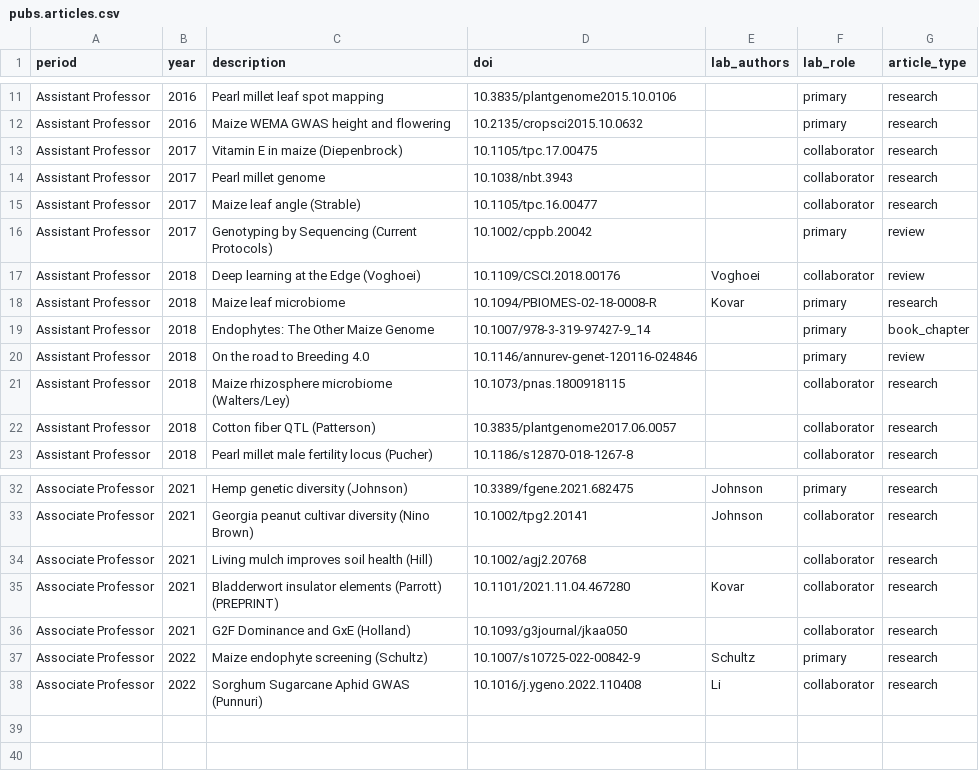
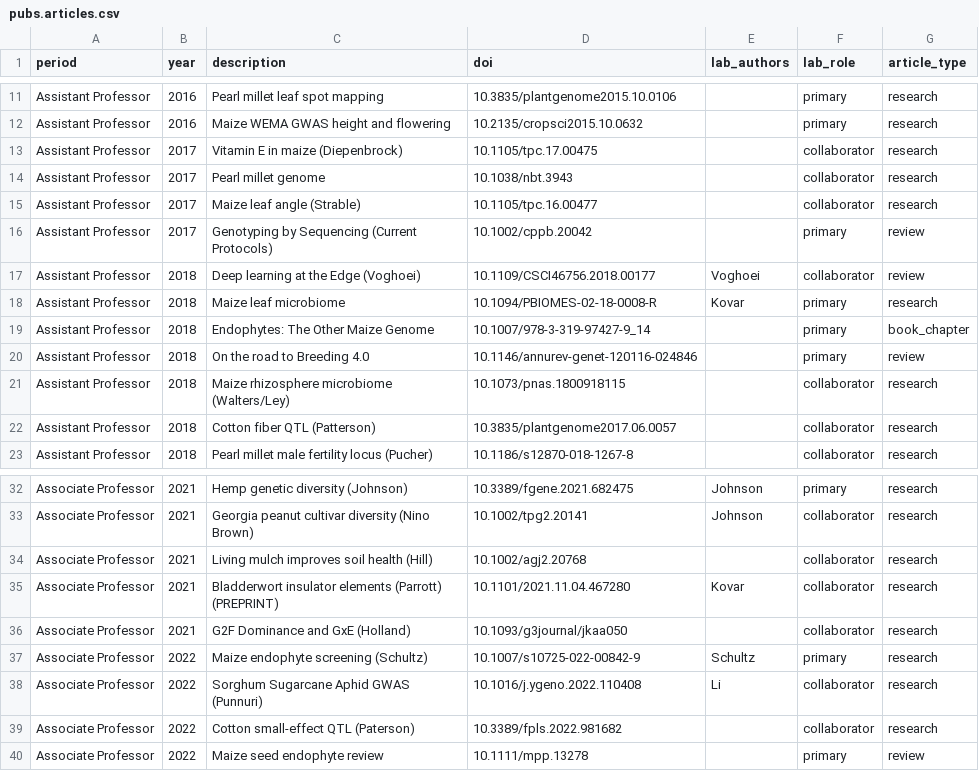
Before and after one commit to jgwall/cv, a CSV file: sources/pubs.articles.csv, drawn as a sheet; only a part is shown, gaps mark what is left out.

```diff
--- a/sources/pubs.articles.csv
+++ b/sources/pubs.articles.csv
@@ -16,3 +16,3 @@ Assistant Professor,2017,Maize leaf angle (Strable),10.1105/tpc.16.00477,,collab
 Assistant Professor,2017,Genotyping by Sequencing (Current Protocols),10.1002/cppb.20042,,primary,review
-Assistant Professor,2018,Deep learning at the Edge (Voghoei),10.1109/CSCI.2018.00176,Voghoei,collaborator,review
+Assistant Professor,2018,Deep learning at the Edge (Voghoei),10.1109/CSCI46756.2018.00177,Voghoei,collaborator,review
 Assistant Professor,2018,Maize leaf microbiome,10.1094/PBIOMES-02-18-0008-R,Kovar,primary,research
@@ -38 +38,3 @@ Associate Professor,2022,Maize endophyte screening (Schultz),10.1007/s10725-022-
 Associate Professor,2022,Sorghum Sugarcane Aphid GWAS (Punnuri),10.1016/j.ygeno.2022.110408,Li,collaborator,research
+Associate Professor,2022,Cotton small-effect QTL (Paterson),10.3389/fpls.2022.981682,,collaborator,research
+Associate Professor,2022,Maize seed endophyte review,10.1111/mpp.13278,,primary,review
```
Also changed, not shown: sources/grants.csv, sources/outreach.csv, 8 other files.
